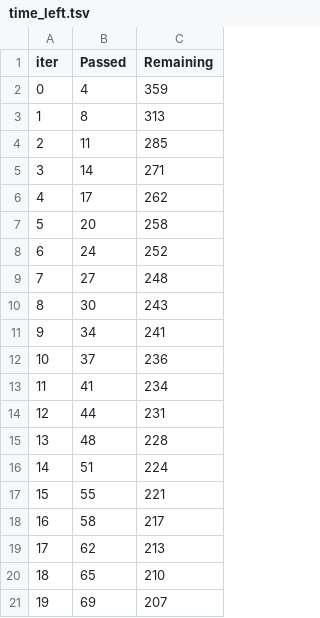
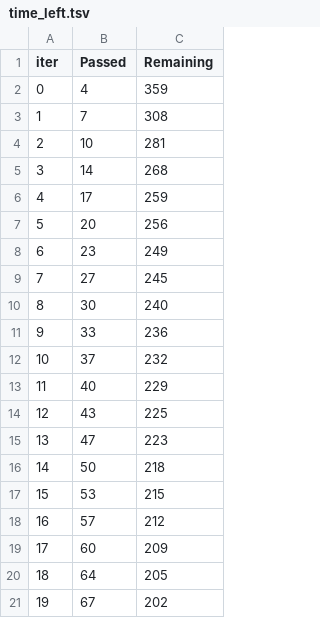
Before and after one commit to leonidlivshits/FeaturesAgentTeamFork, a TSV file: catboost_info/time_left.tsv, drawn as a sheet; only a part is shown; the diff covers the shown part only.

```diff
--- a/catboost_info/time_left.tsv
+++ b/catboost_info/time_left.tsv
@@ -2,20 +2,20 @@ iter	Passed	Remaining
 0	4	359
-1	8	313
-2	11	285
-3	14	271
-4	17	262
-5	20	258
-6	24	252
-7	27	248
-8	30	243
-9	34	241
-10	37	236
-11	41	234
-12	44	231
-13	48	228
-14	51	224
-15	55	221
-16	58	217
-17	62	213
-18	65	210
-19	69	207
+1	7	308
+2	10	281
+3	14	268
+4	17	259
+5	20	256
+6	23	249
+7	27	245
+8	30	240
+9	33	236
+10	37	232
+11	40	229
+12	43	225
+13	47	223
+14	50	218
+15	53	215
+16	57	212
+17	60	209
+18	64	205
+19	67	202
```
Also changed, not shown: 114 edited cells elsewhere in this file, 5 other files.
